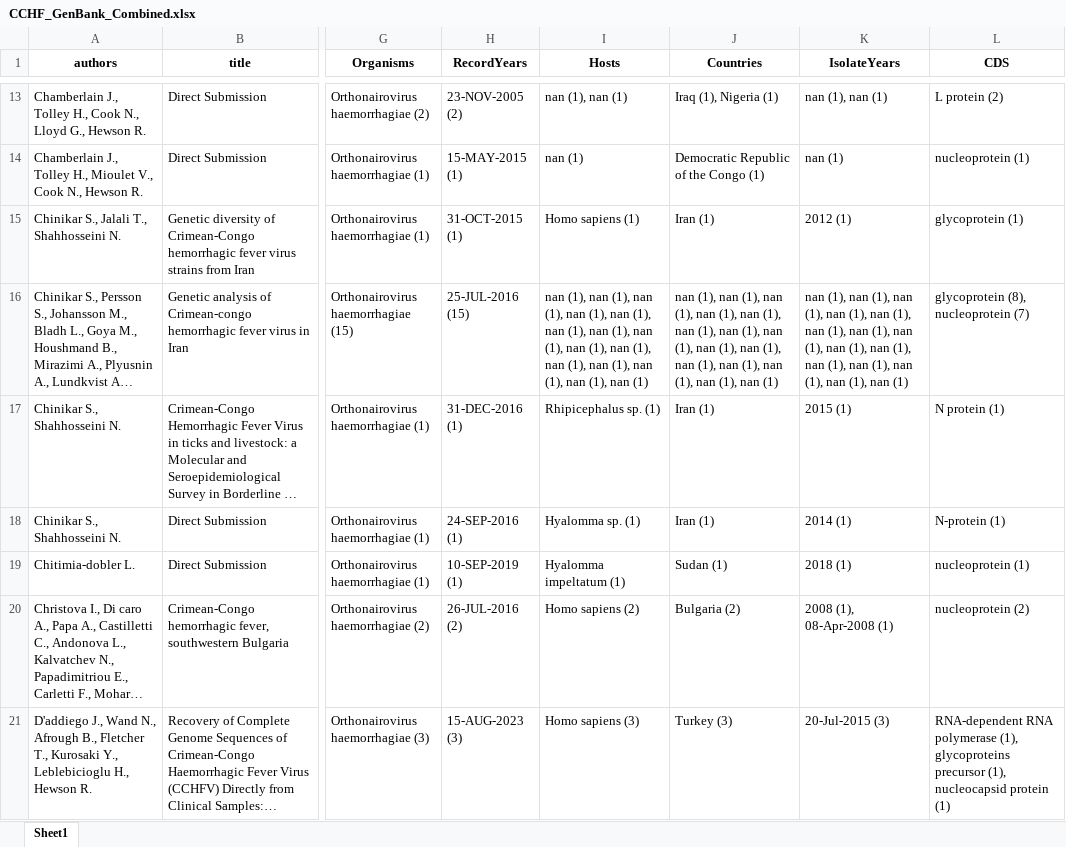
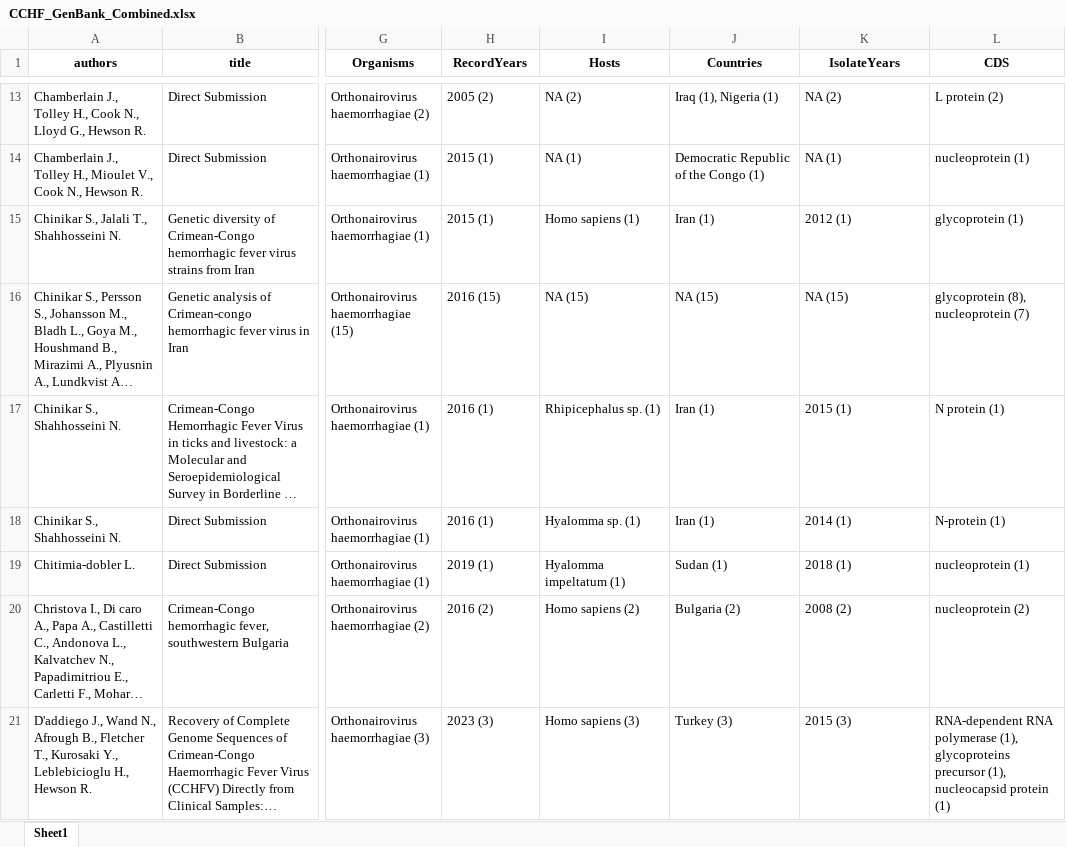
Before and after one commit to hivdb/GenBankRefs, an Excel workbook: CCHF_GenBank_Combined.xlsx, sheet Sheet1, drawn as a sheet; only a part is shown, gaps mark what is left out; long unchanged cells end in …; values as stored, in another font and other column widths than the file's, no borders; the diff covers the shown part only; the diff names each change by its address in the sheet, - before the commit and + after, or states it on an @@ line.

Commit message:
Fixed Record Years, Isolate Years
We used apply rather than operating directly on individual cells. Converted all empty cells to "NA"

```diff
--- a/CCHF_GenBank_Combined.xlsx (sheet Sheet1)
+++ b/CCHF_GenBank_Combined.xlsx (sheet Sheet1)
-H13 (RecordYears): 23-NOV-2005 (2)
+H13 (RecordYears): 2005 (2)
-I13 (Hosts): nan (1), nan (1)
+I13 (Hosts): NA (2)
-K13 (IsolateYears): nan (1), nan (1)
+K13 (IsolateYears): NA (2)
-H14 (RecordYears): 15-MAY-2015 (1)
+H14 (RecordYears): 2015 (1)
-I14 (Hosts): nan (1)
+I14 (Hosts): NA (1)
-K14 (IsolateYears): nan (1)
+K14 (IsolateYears): NA (1)
-H15 (RecordYears): 31-OCT-2015 (1)
+H15 (RecordYears): 2015 (1)
-H16 (RecordYears): 25-JUL-2016 (15)
+H16 (RecordYears): 2016 (15)
-I16 (Hosts): nan (1), nan (1), nan (1), nan (1), nan (1), nan (1), nan (1), nan (1), nan (1), nan (1), nan (1), nan (1), nan (1), nan (1), nan (1)
+I16 (Hosts): NA (15)
-J16 (Countries): nan (1), nan (1), nan (1), nan (1), nan (1), nan (1), nan (1), nan (1), nan (1), nan (1), nan (1), nan (1), nan (1), nan (1), nan (1)
+J16 (Countries): NA (15)
-K16 (IsolateYears): nan (1), nan (1), nan (1), nan (1), nan (1), nan (1), nan (1), nan (1), nan (1), nan (1), nan (1), nan (1), nan (1), nan (1), nan (1)
+K16 (IsolateYears): NA (15)
-H17 (RecordYears): 31-DEC-2016 (1)
+H17 (RecordYears): 2016 (1)
-H18 (RecordYears): 24-SEP-2016 (1)
+H18 (RecordYears): 2016 (1)
-H19 (RecordYears): 10-SEP-2019 (1)
+H19 (RecordYears): 2019 (1)
-H20 (RecordYears): 26-JUL-2016 (2)
+H20 (RecordYears): 2016 (2)
-K20 (IsolateYears): 2008 (1), 08-Apr-2008 (1)
+K20 (IsolateYears): 2008 (2)
-H21 (RecordYears): 15-AUG-2023 (3)
+H21 (RecordYears): 2023 (3)
-K21 (IsolateYears): 20-Jul-2015 (3)
+K21 (IsolateYears): 2015 (3)
```
Also changed, not shown: 786 edited cells elsewhere in this sheet, CCHF_GenBankFeatures.xlsx, CCHF_Merged_Author_Titles.xlsx, 8 other files.
